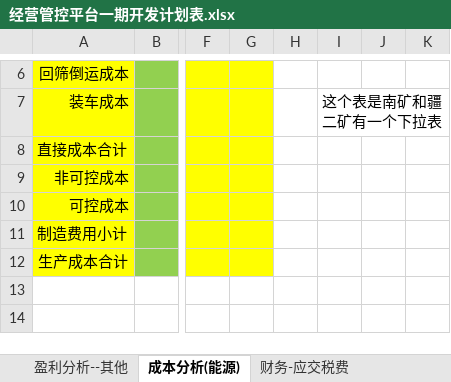
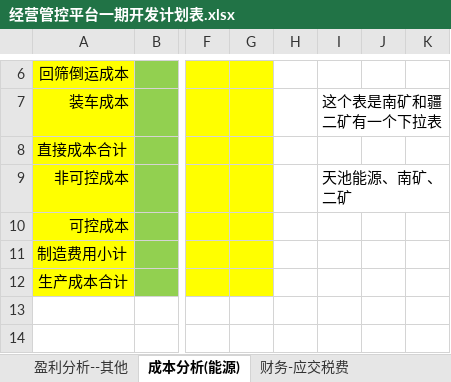
Before and after one commit to Patrick-Wang/TBEA_Repo, an Excel workbook: TBEA/BusinessPerformance/Documentation/经营管控平台一期开发计划表.xlsx, sheet 成本分析(能源), drawn as a sheet; only a part is shown, gaps mark what is left out; values as stored, in another font and other column widths than the file's, no borders; the diff names each change by its address in the sheet, - before the commit and + after, or states it on an @@ line.

```diff
--- a/TBEA/BusinessPerformance/Documentation/经营管控平台一期开发计划表.xlsx (sheet 成本分析(能源))
+++ b/TBEA/BusinessPerformance/Documentation/经营管控平台一期开发计划表.xlsx (sheet 成本分析(能源))
-I9: (empty)
+I9: 天池能源、南矿、二矿
```
Also changed, not shown: 10 other files.
